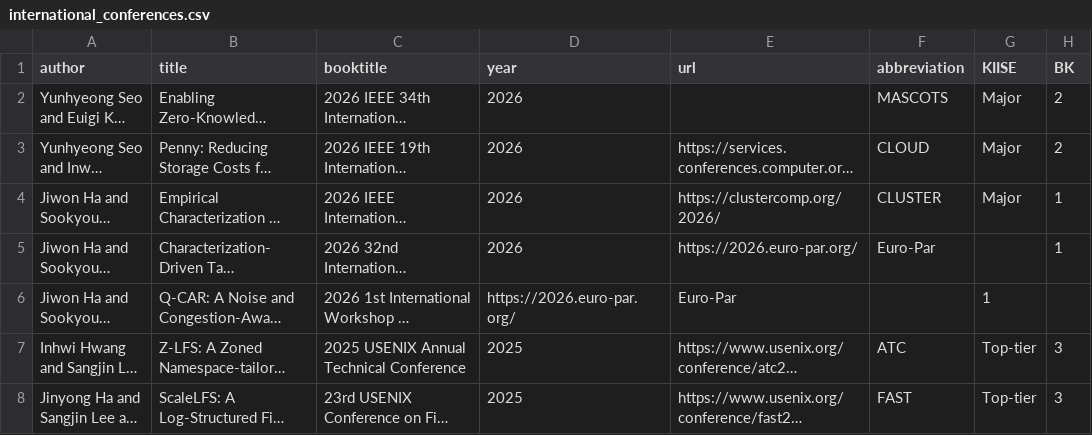
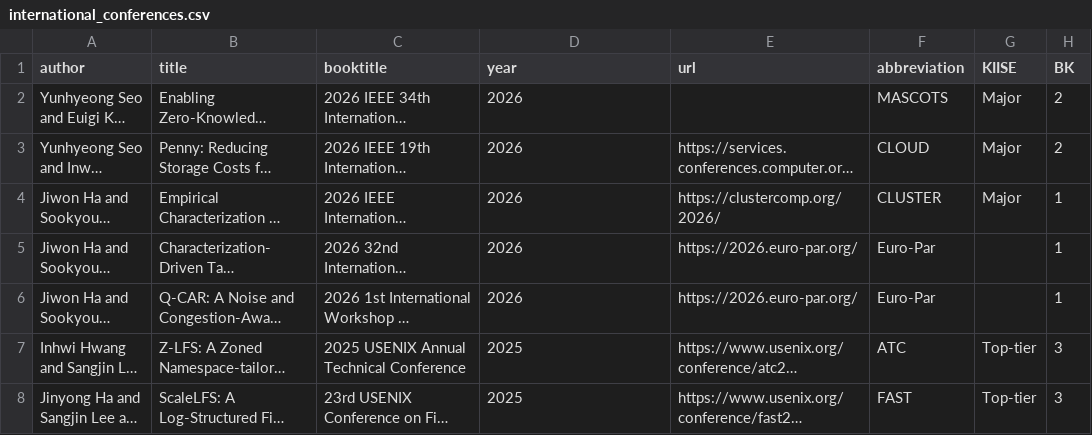
Before and after one commit to snu-dcslab/publications, a CSV file: international_conferences.csv, drawn as a sheet; only a part is shown; long unchanged cells end in …; the diff names each change by its address in the sheet, - before the commit and + after, or states it on an @@ line.

```diff
--- a/international_conferences.csv
+++ b/international_conferences.csv
-D6 (year): https://2026.euro-par.org/
+D6 (year): 2026
-E6 (url): Euro-Par
+E6 (url): https://2026.euro-par.org/
-F6 (abbreviation): (empty)
+F6 (abbreviation): Euro-Par
-G6 (KIISE): 1
+G6 (KIISE): (empty)
-H6 (BK): (empty)
+H6 (BK): 1
```
